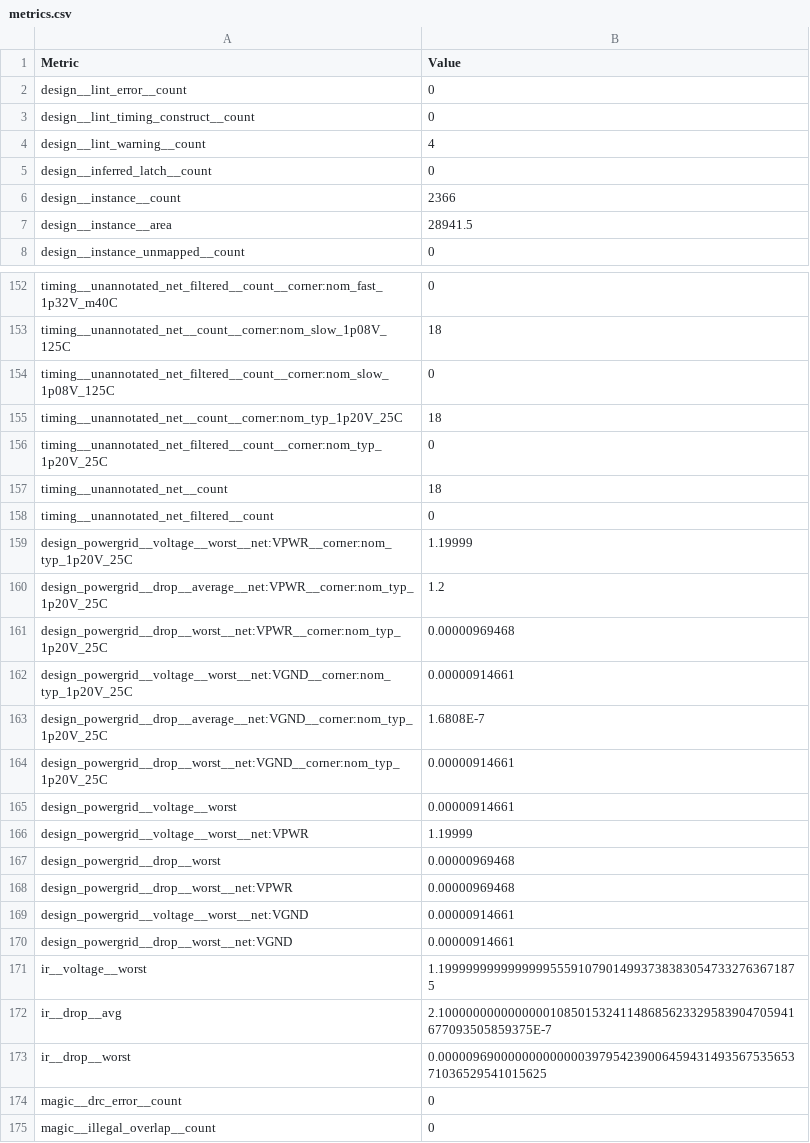
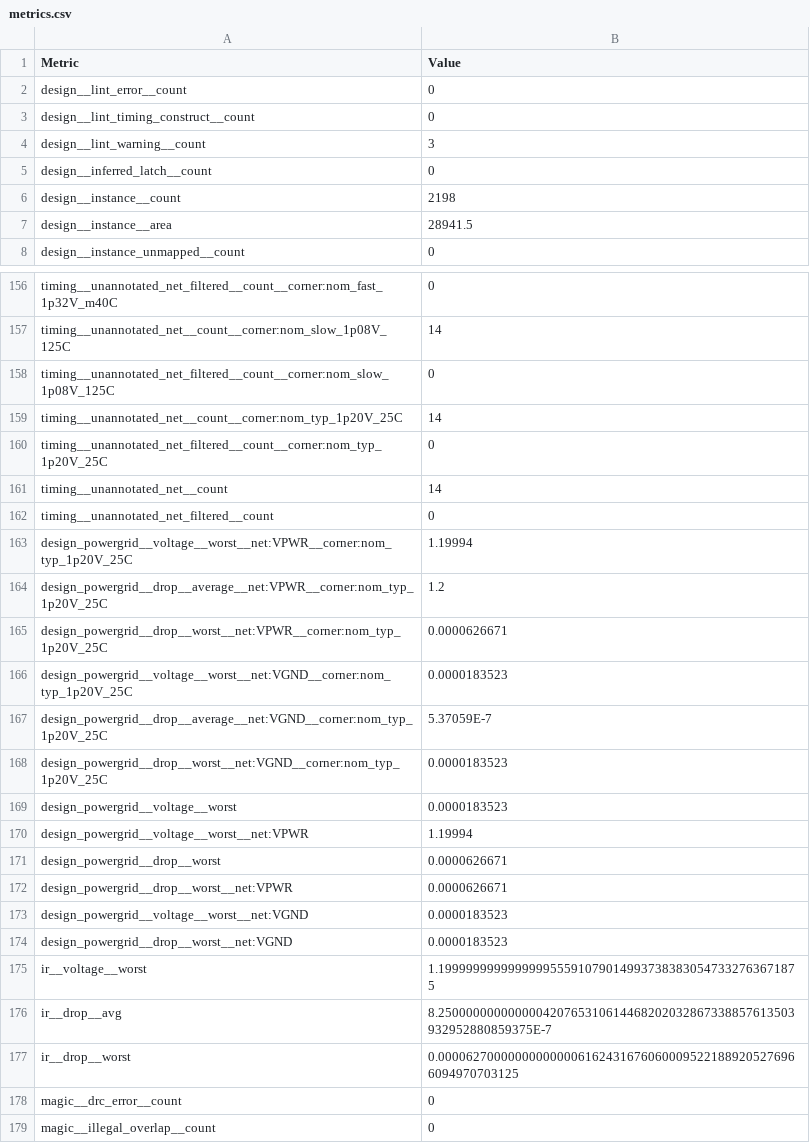
Before and after one commit to TinyTapeout/tinytapeout-ihp-26b, a CSV file: projects/tt_um_schwallsunk_signal_discriminator/stats/metrics.csv, drawn as a sheet; only a part is shown, gaps mark what is left out; addresses are those after the commit; the diff covers the shown part only; the diff names each change by its address in the sheet, - before the commit and + after, or states it on an @@ line.

```diff
--- a/projects/tt_um_schwallsunk_signal_discriminator/stats/metrics.csv
+++ b/projects/tt_um_schwallsunk_signal_discriminator/stats/metrics.csv
-B4 (Value): 4
+B4 (Value): 3
-B6 (Value): 2366
+B6 (Value): 2198
-B157 (Value): 18
+B157 (Value): 14
-B159 (Value): 18
+B159 (Value): 14
-B161 (Value): 18
+B161 (Value): 14
-B163 (Value): 1.19999
+B163 (Value): 1.19994
-B165 (Value): 0.00000969468
+B165 (Value): 0.0000626671
-B166 (Value): 0.00000914661
+B166 (Value): 0.0000183523
-B167 (Value): 1.6808E-7
+B167 (Value): 5.37059E-7
-B168:B169 (Value): 0.00000914661
+B168:B169 (Value): 0.0000183523
-B170 (Value): 1.19999
+B170 (Value): 1.19994
-B171:B172 (Value): 0.00000969468
+B171:B172 (Value): 0.0000626671
-B173:B174 (Value): 0.00000914661
+B173:B174 (Value): 0.0000183523
-B176 (Value): 2.100000000000000010850153241148685623329583904705941677093505859375E-7
+B176 (Value): 8.250000000000000420765310614468202032867338857613503932952880859375E-7
-B177 (Value): 0.00000969000000000000039795423900645943149356753565371036529541015625
+B177 (Value): 0.0000627000000000000061624316760600095221889205276966094970703125
```
Also changed, not shown: 4 added rows and 37 edited cells elsewhere in this file, 7 other files.
